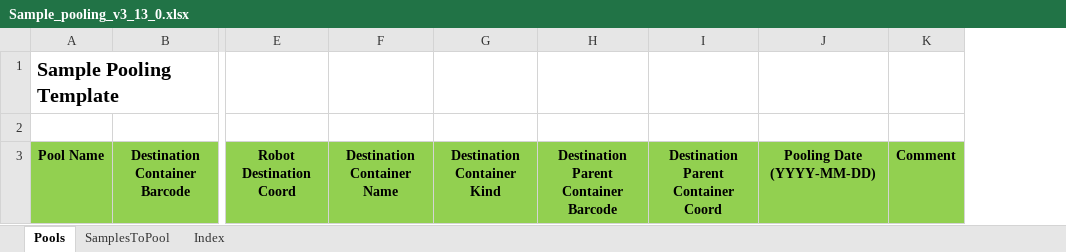
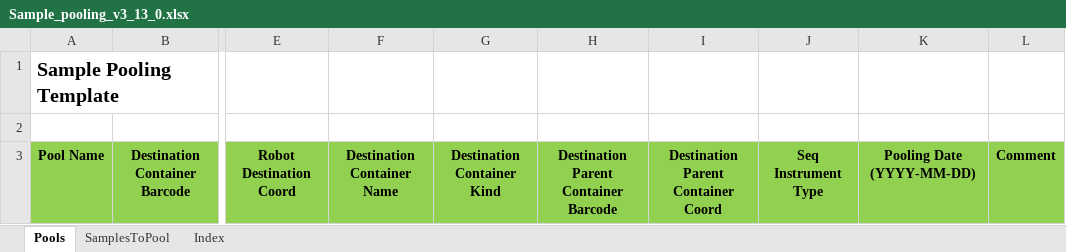
Before and after one commit to c3g/freezeman, an Excel workbook: backend/fms_core/static/submission_templates/Sample_pooling_v3_13_0.xlsx, sheet Pools, drawn as a sheet; only a part is shown, gaps mark what is left out; values as stored, in another font and other column widths than the file's, no borders; the diff names each change by its address in the sheet, - before the commit and + after, or states it on an @@ line.

```diff
--- a/backend/fms_core/static/submission_templates/Sample_pooling_v3_13_0.xlsx (sheet Pools)
+++ b/backend/fms_core/static/submission_templates/Sample_pooling_v3_13_0.xlsx (sheet Pools)
+column J, row 3: Seq Instrument Type
```
Also changed, not shown: sheet Index, 8 other files.
